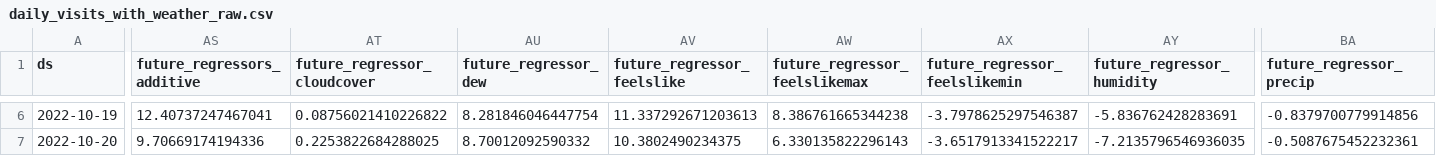
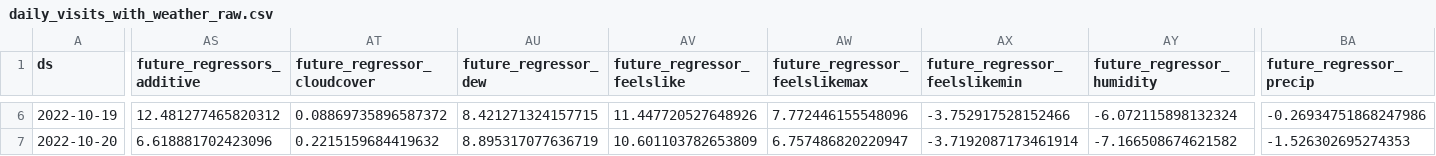
Before and after one commit to drdevinhopkins/hourly-report-neuralprophet, a CSV file: forecasts/daily_visits_with_weather_raw.csv, drawn as a sheet; only a part is shown, gaps mark what is left out; the diff covers the shown part only; the diff names each change by its address in the sheet, - before the commit and + after, or states it on an @@ line.

```diff
--- a/forecasts/daily_visits_with_weather_raw.csv
+++ b/forecasts/daily_visits_with_weather_raw.csv
-AS6 (future_regressors_additive): 12.40737247467041
+AS6 (future_regressors_additive): 12.481277465820312
-AT6 (future_regressor_cloudcover): 0.08756021410226822
+AT6 (future_regressor_cloudcover): 0.08869735896587372
-AU6 (future_regressor_dew): 8.281846046447754
+AU6 (future_regressor_dew): 8.421271324157715
-AV6 (future_regressor_feelslike): 11.337292671203613
+AV6 (future_regressor_feelslike): 11.447720527648926
-AW6 (future_regressor_feelslikemax): 8.386761665344238
+AW6 (future_regressor_feelslikemax): 7.772446155548096
-AX6 (future_regressor_feelslikemin): -3.7978625297546387
+AX6 (future_regressor_feelslikemin): -3.752917528152466
-AY6 (future_regressor_humidity): -5.836762428283691
+AY6 (future_regressor_humidity): -6.072115898132324
-BA6 (future_regressor_precip): -0.8379700779914856
+BA6 (future_regressor_precip): -0.26934751868247986
-AS7 (future_regressors_additive): 9.70669174194336
+AS7 (future_regressors_additive): 6.618881702423096
-AT7 (future_regressor_cloudcover): 0.2253822684288025
+AT7 (future_regressor_cloudcover): 0.2215159684419632
-AU7 (future_regressor_dew): 8.70012092590332
+AU7 (future_regressor_dew): 8.895317077636719
-AV7 (future_regressor_feelslike): 10.3802490234375
+AV7 (future_regressor_feelslike): 10.601103782653809
-AW7 (future_regressor_feelslikemax): 6.330135822296143
+AW7 (future_regressor_feelslikemax): 6.757486820220947
-AX7 (future_regressor_feelslikemin): -3.6517913341522217
+AX7 (future_regressor_feelslikemin): -3.7192087173461914
-AY7 (future_regressor_humidity): -7.2135796546936035
+AY7 (future_regressor_humidity): -7.166508674621582
-BA7 (future_regressor_precip): -0.5087675452232361
+BA7 (future_regressor_precip): -1.526302695274353
```
Also changed, not shown: 124 edited cells elsewhere in this file, forecasts/inflow_raw.csv, forecasts/inflow_with_weather_raw.csv, 11 other files.
